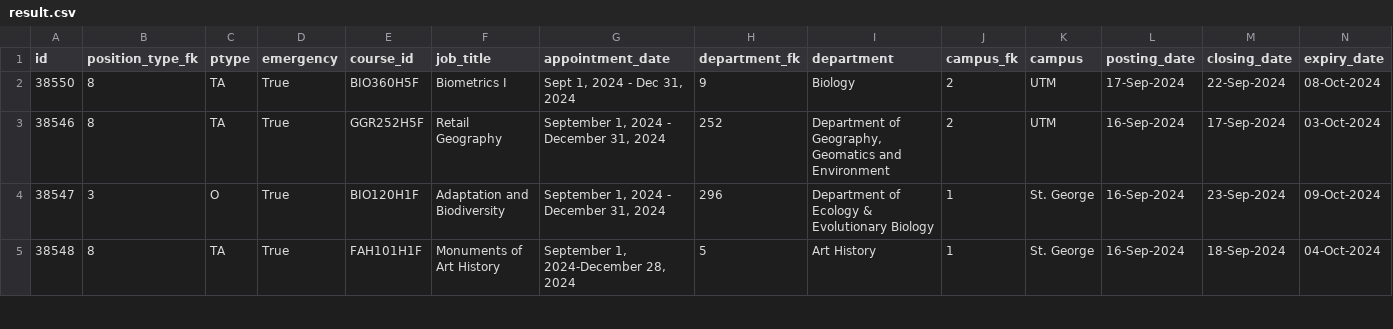
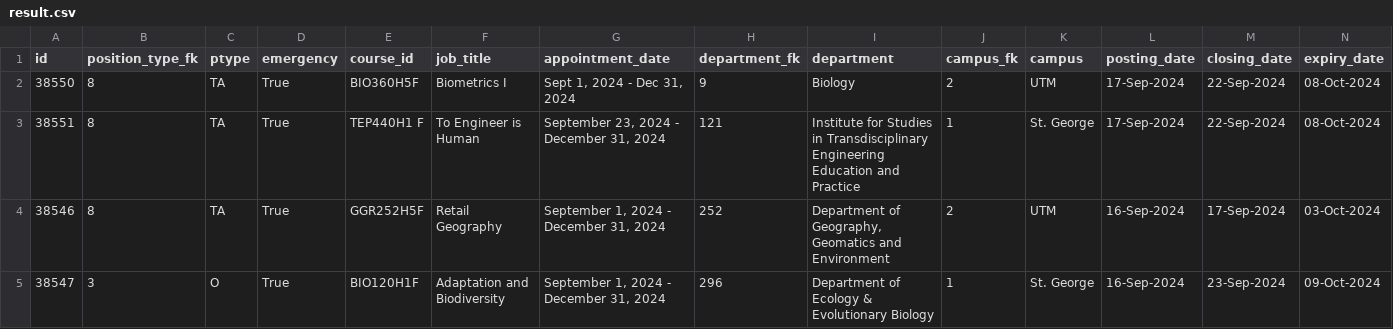
Before and after one commit to Nathan903/unit1.hrandequity.utoronto.ca, a CSV file: result.csv, drawn as a sheet; only a part is shown; the shorter side is filled out with more unchanged rows; rows hold the shown columns only; the diff names each change by its address in the sheet, - before the commit and + after, or states it on an @@ line.

```diff
--- a/result.csv
+++ b/result.csv
+row 3: 38551 | 8 | TA | True | TEP440H1 F | To Engineer is Human | September 23, 2024 - December 31, 2024 | 121 | Institute for Studies in Transdisciplinary Engineering Education and Practice | 1 | St. George | 17-Sep-2024 | 22-Sep-2024 | 08-Oct-2024
```
Also changed, not shown: 1 other file.
